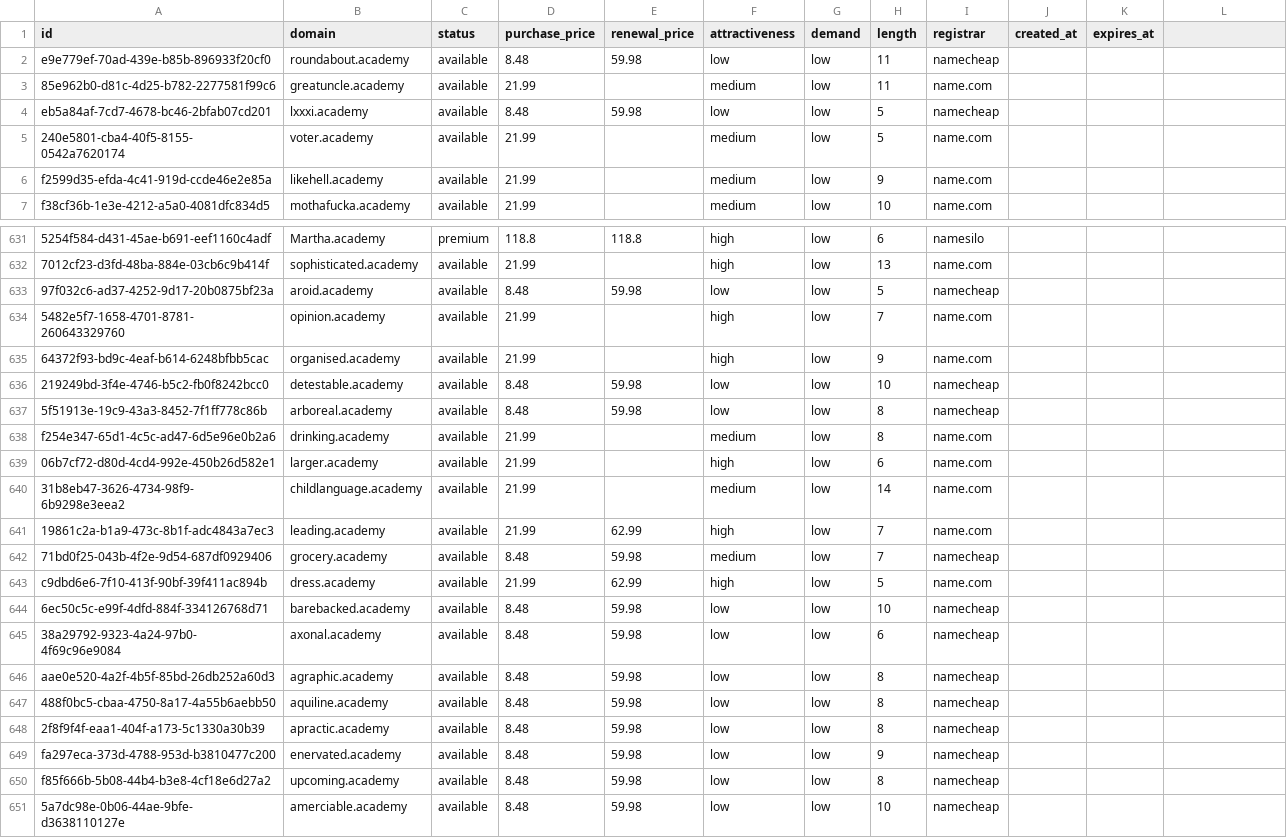
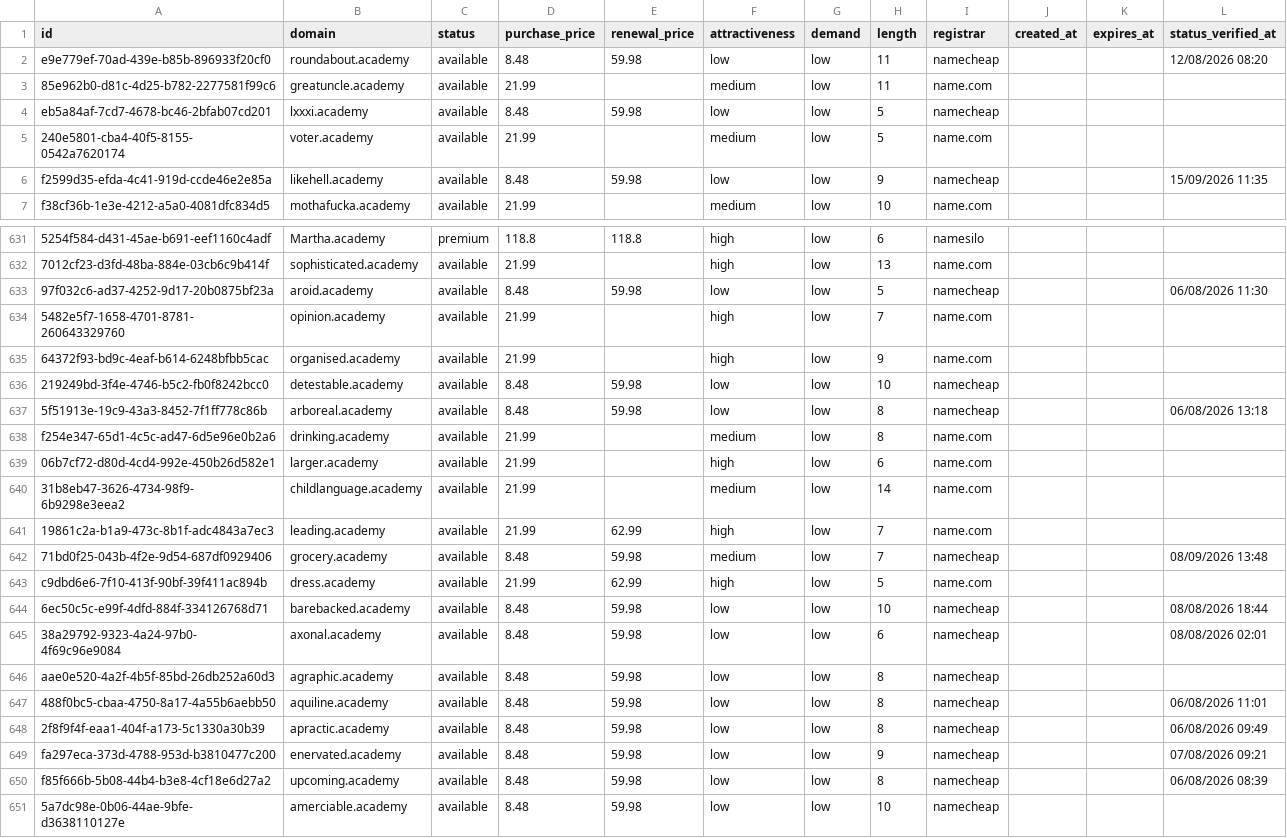
Before and after one commit to UniqueDomains/academy-oneword-domains, a CSV file: academy.csv, drawn as a sheet; only a part is shown, gaps mark what is left out; the diff covers the shown part only; the diff names each change by its address in the sheet, - before the commit and + after, or states it on an @@ line.

Commit message:
Domains update

```diff
--- a/academy.csv
+++ b/academy.csv
-L1: (empty)
+L1: status_verified_at
-L2 (status_verified_at): (empty)
+L2 (status_verified_at): 12/08/2026 08:20
-D6 (purchase_price): 21.99
+D6 (purchase_price): 8.48
-E6 (renewal_price): (empty)
+E6 (renewal_price): 59.98
-F6 (attractiveness): medium
+F6 (attractiveness): low
-I6 (registrar): name.com
+I6 (registrar): namecheap
-L6 (status_verified_at): (empty)
+L6 (status_verified_at): 15/09/2026 11:35
-L633 (status_verified_at): (empty)
+L633 (status_verified_at): 06/08/2026 11:30
-L637 (status_verified_at): (empty)
+L637 (status_verified_at): 06/08/2026 13:18
-L642 (status_verified_at): (empty)
+L642 (status_verified_at): 08/09/2026 13:48
-L644 (status_verified_at): (empty)
+L644 (status_verified_at): 08/08/2026 18:44
-L645 (status_verified_at): (empty)
+L645 (status_verified_at): 08/08/2026 02:01
-L647 (status_verified_at): (empty)
+L647 (status_verified_at): 06/08/2026 11:01
-L648 (status_verified_at): (empty)
+L648 (status_verified_at): 06/08/2026 09:49
-L649 (status_verified_at): (empty)
+L649 (status_verified_at): 07/08/2026 09:21
-L650 (status_verified_at): (empty)
+L650 (status_verified_at): 06/08/2026 08:39
```
Also changed, not shown: 130 edited cells elsewhere in this file, 6 other files.
